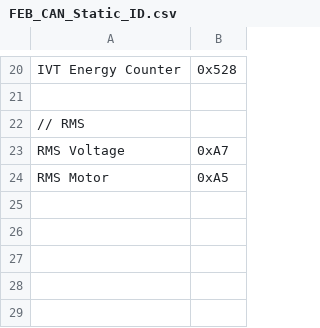
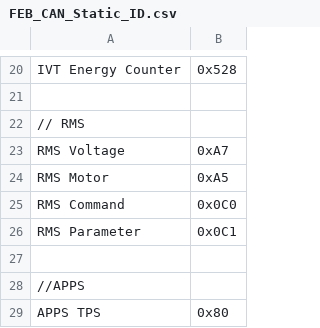
Before and after one commit to Formula-Electric-Berkeley/FEB_Firmware_SN3, a CSV file: CAN_Library/FEB_CAN_Static_ID.csv, drawn as a sheet; only a part is shown, gaps mark what is left out; the diff names each change by its address in the sheet, - before the commit and + after, or states it on an @@ line.

```diff
--- a/CAN_Library/FEB_CAN_Static_ID.csv
+++ b/CAN_Library/FEB_CAN_Static_ID.csv
+row 25: RMS Command | 0x0C0
+row 26: RMS Parameter | 0x0C1
+row 27: (empty)
+row 28: //APPS
+row 29: APPS TPS | 0x80
```
Also changed, not shown: CAN_Library/FEB_CAN_ID.csv, 2 other files.
